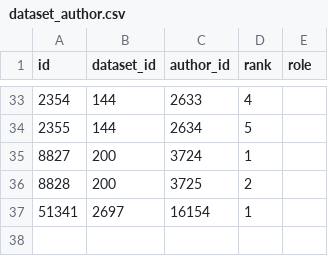
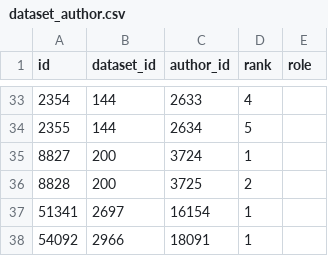
Before and after one commit to gigascience/gigadb-website, a CSV file: data/dev/dataset_author.csv, drawn as a sheet; only a part is shown, gaps mark what is left out.

```diff
--- a/data/dev/dataset_author.csv
+++ b/data/dev/dataset_author.csv
@@ -37 +37,2 @@ id,dataset_id,author_id,rank,role
 51341,2697,16154,1,
+54092,2966,18091,1,
```
Also changed, not shown: data/dev/author.csv, data/dev/dataset.csv, 4 other files.
